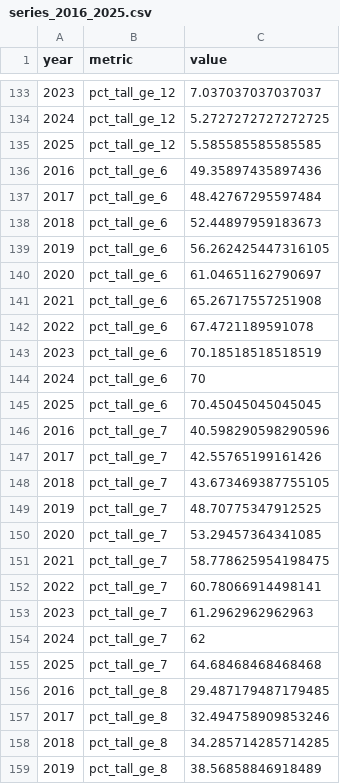
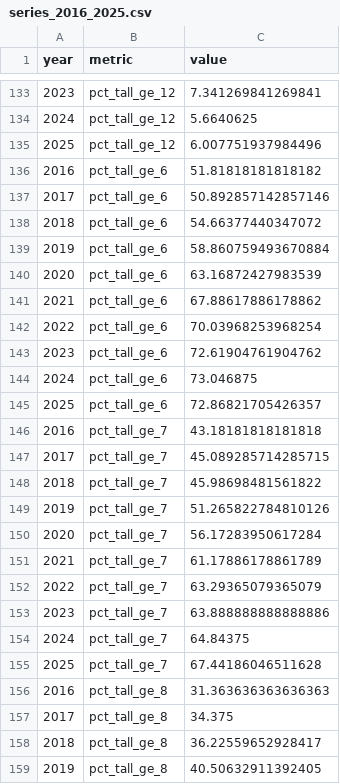
Before and after one commit to jordi-munoz/acces-universitat, a CSV file: 04-output/series_2016_2025.csv, drawn as a sheet; only a part is shown, gaps mark what is left out; the diff covers the shown part only.

```diff
--- a/04-output/series_2016_2025.csv
+++ b/04-output/series_2016_2025.csv
@@ -133,27 +133,27 @@ year,metric,value
-2023,pct_tall_ge_12,7.037037037037037
-2024,pct_tall_ge_12,5.2727272727272725
-2025,pct_tall_ge_12,5.585585585585585
-2016,pct_tall_ge_6,49.35897435897436
-2017,pct_tall_ge_6,48.42767295597484
-2018,pct_tall_ge_6,52.44897959183673
-2019,pct_tall_ge_6,56.262425447316105
-2020,pct_tall_ge_6,61.04651162790697
-2021,pct_tall_ge_6,65.26717557251908
-2022,pct_tall_ge_6,67.4721189591078
-2023,pct_tall_ge_6,70.18518518518519
-2024,pct_tall_ge_6,70
-2025,pct_tall_ge_6,70.45045045045045
-2016,pct_tall_ge_7,40.598290598290596
-2017,pct_tall_ge_7,42.55765199161426
-2018,pct_tall_ge_7,43.673469387755105
-2019,pct_tall_ge_7,48.70775347912525
-2020,pct_tall_ge_7,53.29457364341085
-2021,pct_tall_ge_7,58.778625954198475
-2022,pct_tall_ge_7,60.78066914498141
-2023,pct_tall_ge_7,61.2962962962963
-2024,pct_tall_ge_7,62
-2025,pct_tall_ge_7,64.68468468468468
-2016,pct_tall_ge_8,29.487179487179485
-2017,pct_tall_ge_8,32.494758909853246
-2018,pct_tall_ge_8,34.285714285714285
-2019,pct_tall_ge_8,38.56858846918489
+2023,pct_tall_ge_12,7.341269841269841
+2024,pct_tall_ge_12,5.6640625
+2025,pct_tall_ge_12,6.007751937984496
+2016,pct_tall_ge_6,51.81818181818182
+2017,pct_tall_ge_6,50.892857142857146
+2018,pct_tall_ge_6,54.66377440347072
+2019,pct_tall_ge_6,58.860759493670884
+2020,pct_tall_ge_6,63.16872427983539
+2021,pct_tall_ge_6,67.88617886178862
+2022,pct_tall_ge_6,70.03968253968254
+2023,pct_tall_ge_6,72.61904761904762
+2024,pct_tall_ge_6,73.046875
+2025,pct_tall_ge_6,72.86821705426357
+2016,pct_tall_ge_7,43.18181818181818
+2017,pct_tall_ge_7,45.089285714285715
+2018,pct_tall_ge_7,45.98698481561822
+2019,pct_tall_ge_7,51.265822784810126
+2020,pct_tall_ge_7,56.17283950617284
+2021,pct_tall_ge_7,61.17886178861789
+2022,pct_tall_ge_7,63.29365079365079
+2023,pct_tall_ge_7,63.888888888888886
+2024,pct_tall_ge_7,64.84375
+2025,pct_tall_ge_7,67.44186046511628
+2016,pct_tall_ge_8,31.363636363636363
+2017,pct_tall_ge_8,34.375
+2018,pct_tall_ge_8,36.22559652928417
+2019,pct_tall_ge_8,40.50632911392405
```
Also changed, not shown: 101 edited cells elsewhere in this file, 15 other files.
